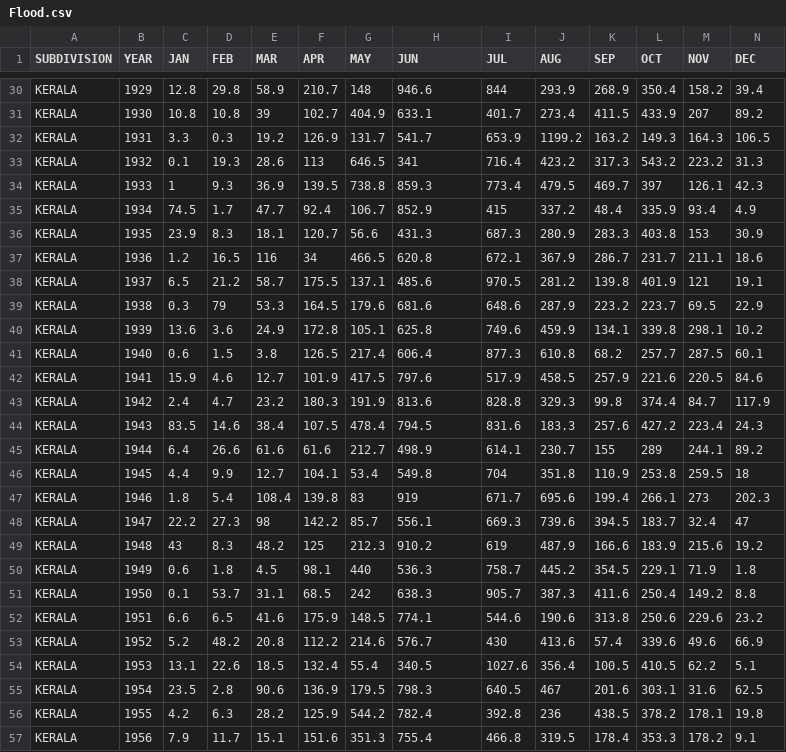
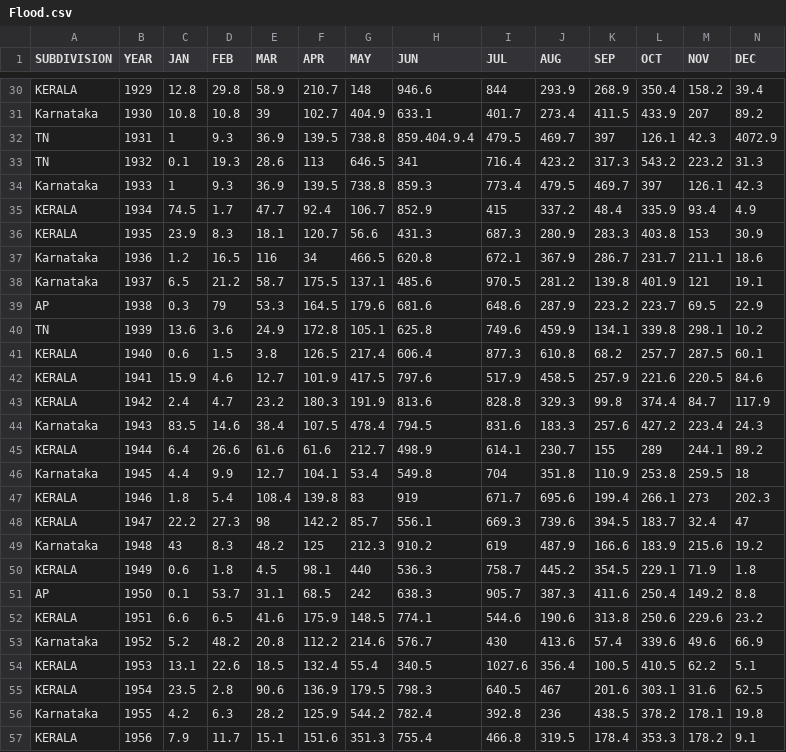
Before and after one commit to ashwin3134/PROJECT, a CSV file: Flood.csv, drawn as a sheet; only a part is shown, gaps mark what is left out; the diff covers the shown part only; the diff names each change by its address in the sheet, - before the commit and + after, or states it on an @@ line.

```diff
--- a/Flood.csv
+++ b/Flood.csv
-A31 (SUBDIVISION): KERALA
+A31 (SUBDIVISION): Karnataka
-A32:A33 (SUBDIVISION): KERALA
+A32:A33 (SUBDIVISION): TN
-C32 (JAN): 3.3
+C32 (JAN): 1
-D32 (FEB): 0.3
+D32 (FEB): 9.3
-E32 (MAR): 19.2
+E32 (MAR): 36.9
-F32 (APR): 126.9
+F32 (APR): 139.5
-G32 (MAY): 131.7
+G32 (MAY): 738.8
-H32 (JUN): 541.7
+H32 (JUN): 859.404.9.4
-I32 (JUL): 653.9
+I32 (JUL): 479.5
-J32 (AUG): 1199.2
+J32 (AUG): 469.7
-K32 (SEP): 163.2
+K32 (SEP): 397
-L32 (OCT): 149.3
+L32 (OCT): 126.1
-M32 (NOV): 164.3
+M32 (NOV): 42.3
-N32 (DEC): 106.5
+N32 (DEC): 4072.9
-A34 (SUBDIVISION): KERALA
+A34 (SUBDIVISION): Karnataka
-A37:A38 (SUBDIVISION): KERALA
+A37:A38 (SUBDIVISION): Karnataka
-A39 (SUBDIVISION): KERALA
+A39 (SUBDIVISION): AP
-A40 (SUBDIVISION): KERALA
+A40 (SUBDIVISION): TN
-A44 (SUBDIVISION): KERALA
+A44 (SUBDIVISION): Karnataka
-A46 (SUBDIVISION): KERALA
+A46 (SUBDIVISION): Karnataka
-A49 (SUBDIVISION): KERALA
+A49 (SUBDIVISION): Karnataka
-A51 (SUBDIVISION): KERALA
+A51 (SUBDIVISION): AP
-A53 (SUBDIVISION): KERALA
+A53 (SUBDIVISION): Karnataka
-A56 (SUBDIVISION): KERALA
+A56 (SUBDIVISION): Karnataka
```
Also changed, not shown: 57 edited cells elsewhere in this file.
